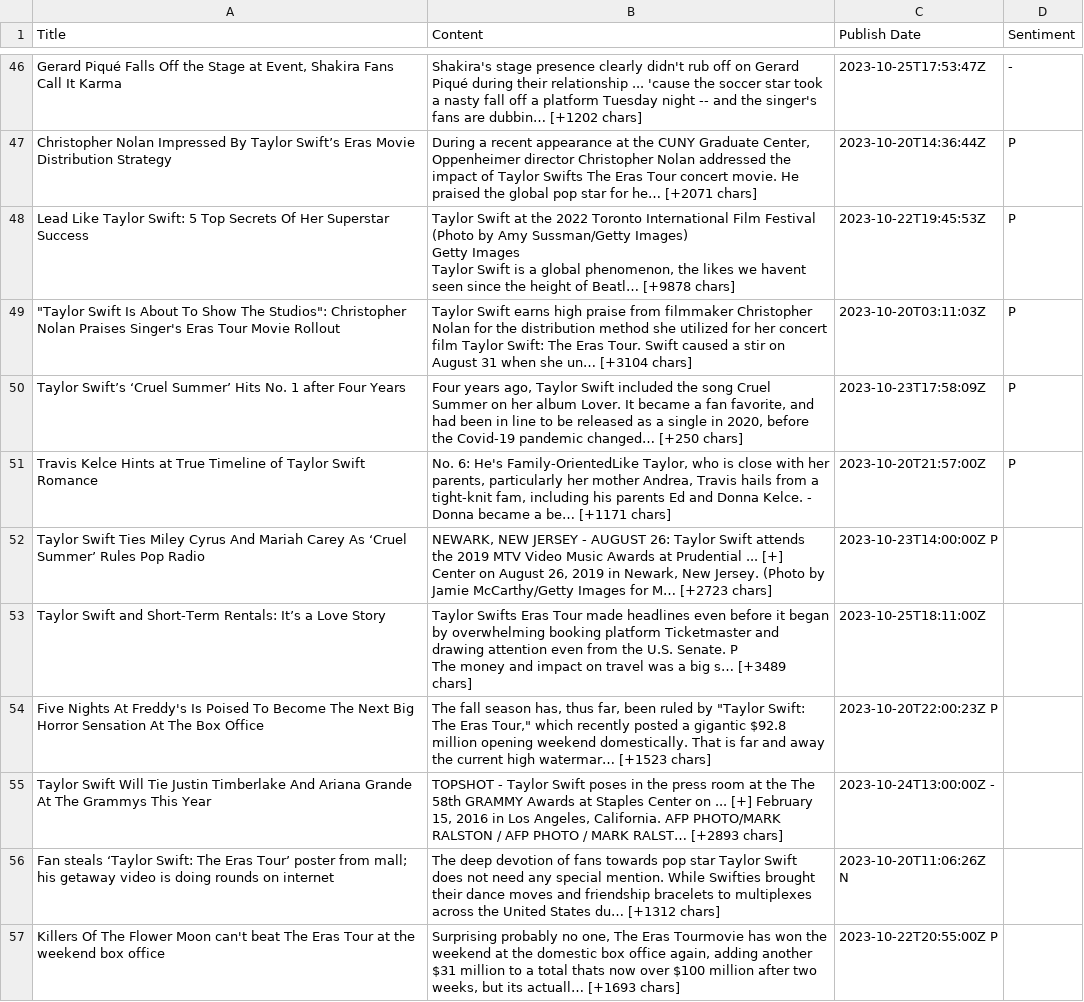
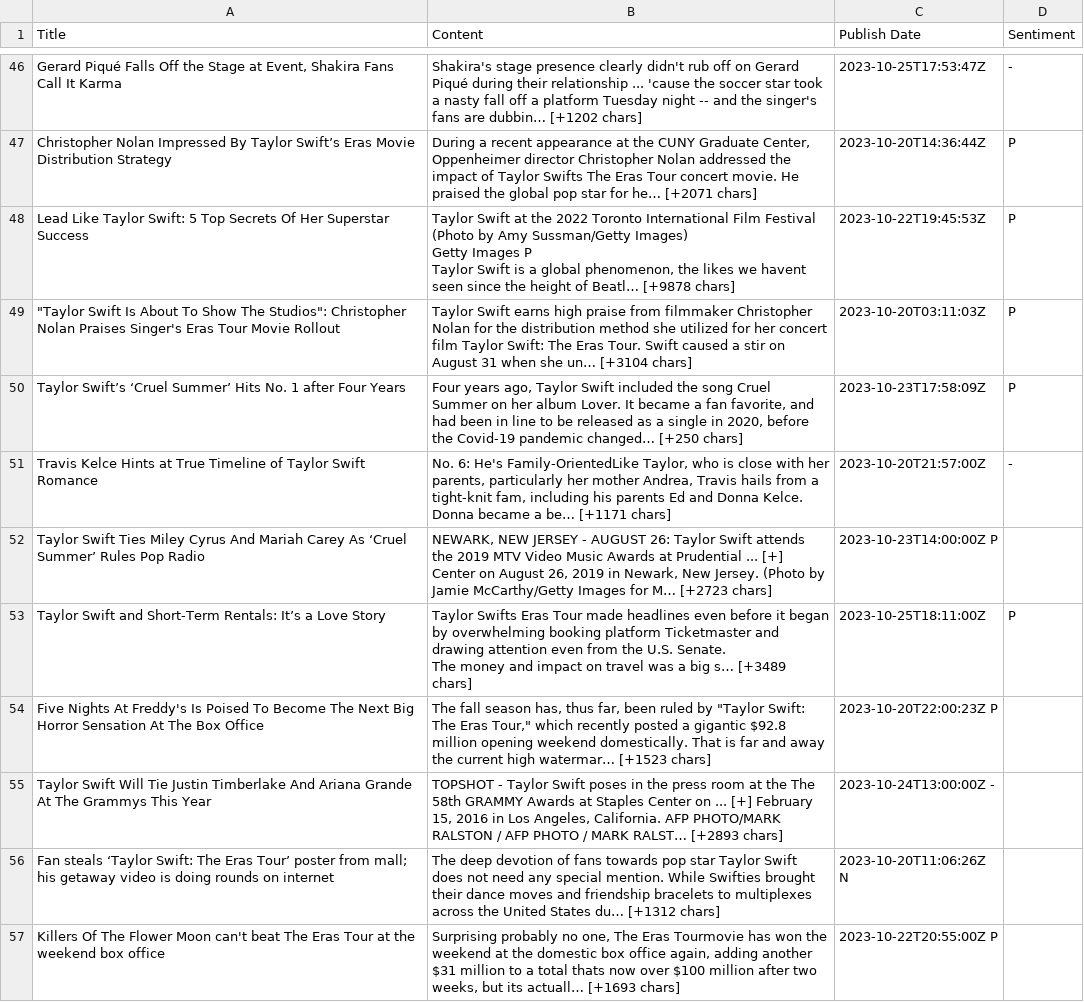
Before and after one commit to siomur/Taylor-Swift-in-the-Media, a TSV file: taylor.tsv, drawn as a sheet; only a part is shown, gaps mark what is left out; ↵ is a line break in a cell; the diff covers the shown part only; the diff names each change by its address in the sheet, - before the commit and + after, or states it on an @@ line.

```diff
--- a/taylor.tsv
+++ b/taylor.tsv
-B48 (Content): …Getty Images ↵ Taylor Swift…
+B48 (Content): …Getty Images P ↵ Taylor Swift…
-B51 (Content): …Donna Kelce. - ↵ Donna became…
+B51 (Content): …Donna Kelce. ↵ Donna became…
-D51 (Sentiment): P
+D51 (Sentiment): -
-B53 (Content): …U.S. Senate. P ↵ The money…
+B53 (Content): …U.S. Senate. ↵ The money…
-D53 (Sentiment): (empty)
+D53 (Sentiment): P
```
Also changed, not shown: 31 edited cells elsewhere in this file.
